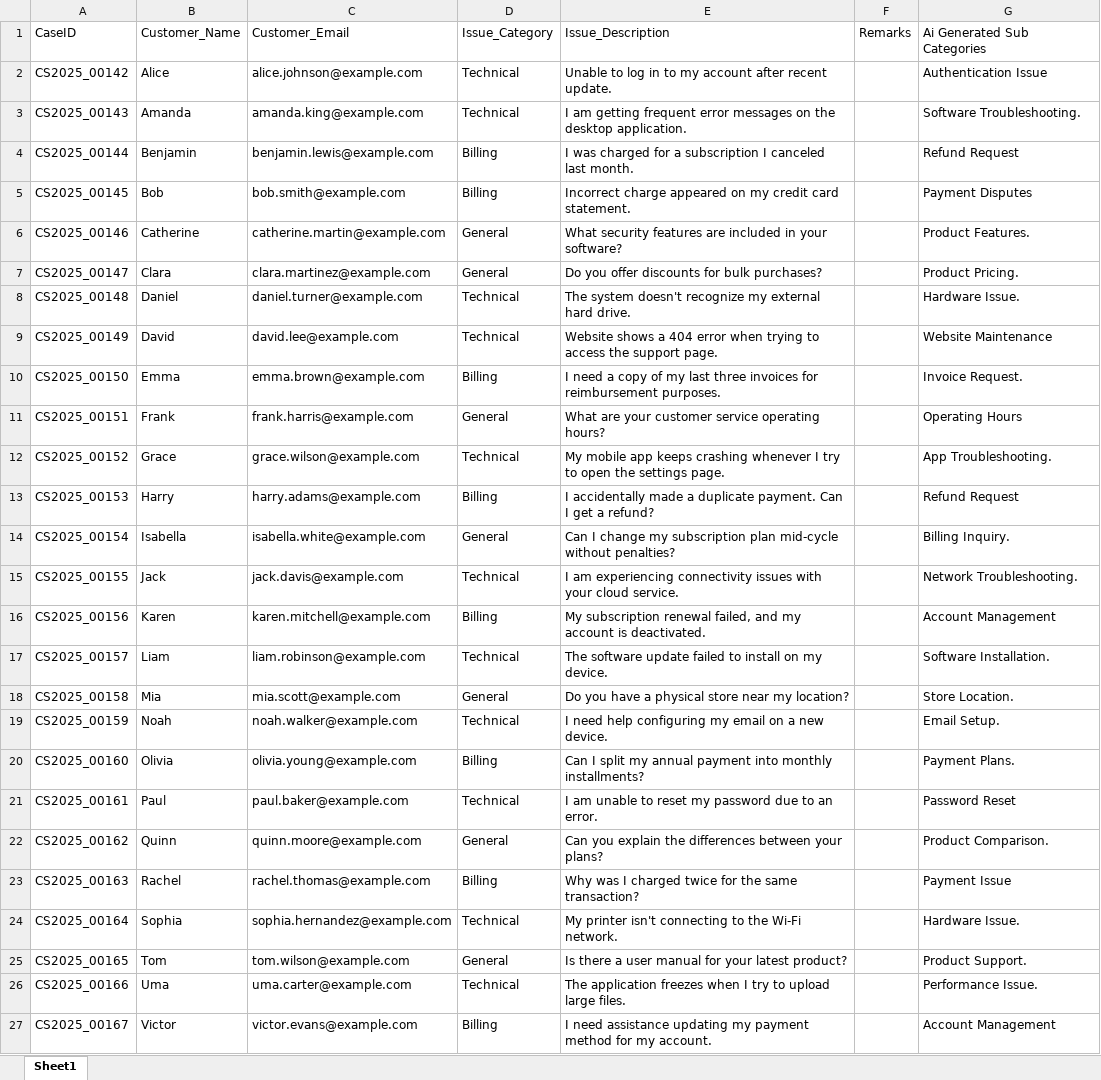
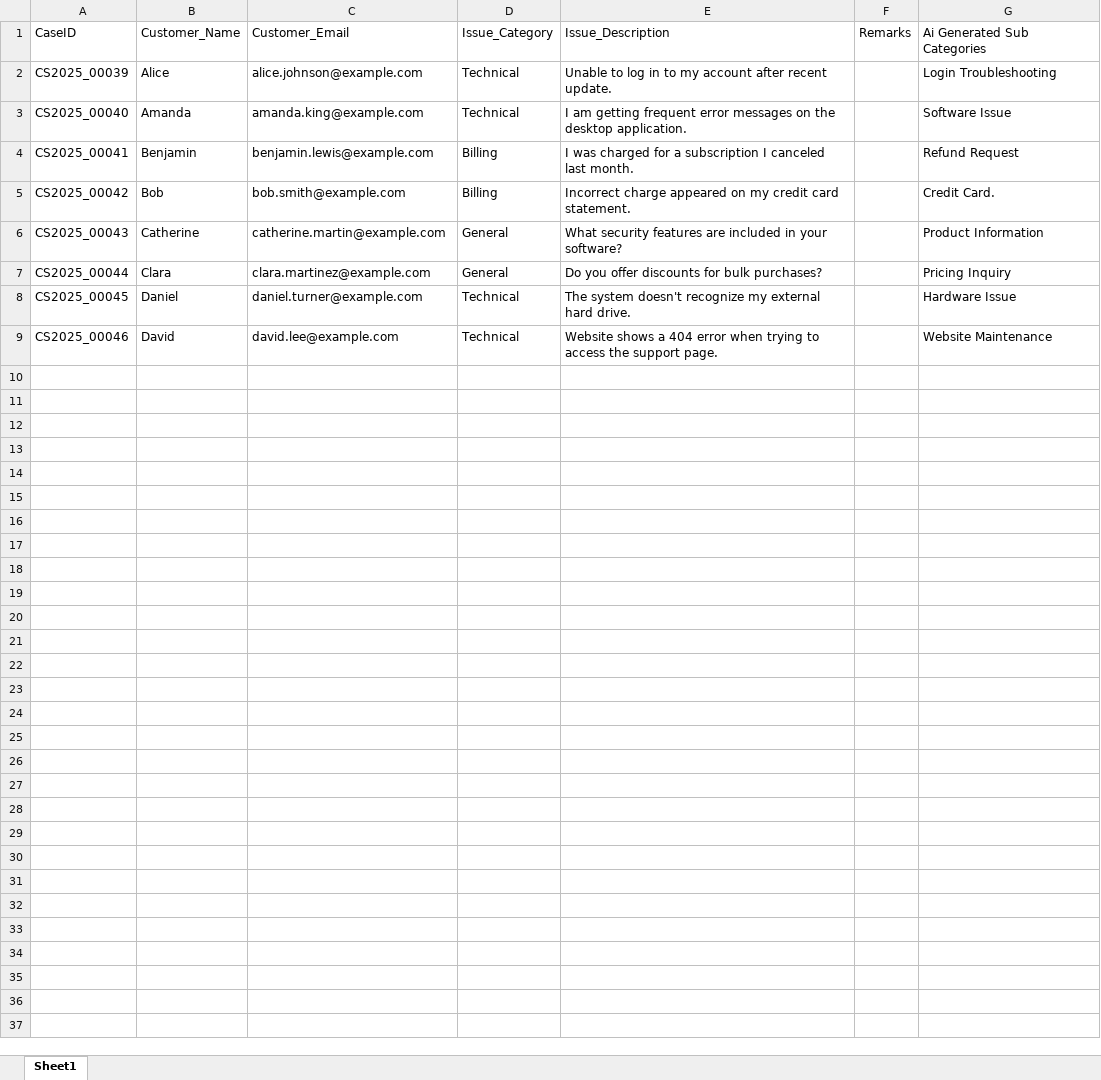
Before and after one commit to saikumarvadlani/CustomerService, an Excel workbook: Data/AICustomerData.xlsx, sheet Sheet1, drawn as a sheet; only a part is shown; values as stored, in another font and other column widths than the file's, no borders; the diff covers the shown part only; the diff names each change by its address in the sheet, - before the commit and + after, or states it on an @@ line.

```diff
--- a/Data/AICustomerData.xlsx (sheet Sheet1)
+++ b/Data/AICustomerData.xlsx (sheet Sheet1)
-A2: CS2025_00142
+A2: CS2025_00039
-G2: Authentication Issue
+G2: Login Troubleshooting
-A3: CS2025_00143
+A3: CS2025_00040
-G3: Software Troubleshooting.
+G3: Software Issue
-A4: CS2025_00144
+A4: CS2025_00041
-A5: CS2025_00145
+A5: CS2025_00042
-G5: Payment Disputes
+G5: Credit Card.
-A6: CS2025_00146
+A6: CS2025_00043
-G6: Product Features.
+G6: Product Information
-A7: CS2025_00147
+A7: CS2025_00044
-G7: Product Pricing.
+G7: Pricing Inquiry
-A8: CS2025_00148
+A8: CS2025_00045
-G8: Hardware Issue.
+G8: Hardware Issue
-A9: CS2025_00149
+A9: CS2025_00046
-row 10: CS2025_00150 | Emma | emma.brown@example.com | Billing | I need a copy of my last three invoices for reimbursement purposes. |  | Invoice Request.
-row 11: CS2025_00151 | Frank | frank.harris@example.com | General | What are your customer service operating hours? |  | Operating Hours
-row 12: CS2025_00152 | Grace | grace.wilson@example.com | Technical | My mobile app keeps crashing whenever I try to open the settings page. |  | App Troubleshooting.
-row 13: CS2025_00153 | Harry | harry.adams@example.com | Billing | I accidentally made a duplicate payment. Can I get a refund? |  | Refund Request
-row 14: CS2025_00154 | Isabella | isabella.white@example.com | General | Can I change my subscription plan mid-cycle without penalties? |  | Billing Inquiry.
-row 15: CS2025_00155 | Jack | jack.davis@example.com | Technical | I am experiencing connectivity issues with your cloud service. |  | Network Troubleshooting.
-row 16: CS2025_00156 | Karen | karen.mitchell@example.com | Billing | My subscription renewal failed, and my account is deactivated. |  | Account Management
-row 17: CS2025_00157 | Liam | liam.robinson@example.com | Technical | The software update failed to install on my device. |  | Software Installation.
-row 18: CS2025_00158 | Mia | mia.scott@example.com | General | Do you have a physical store near my location? |  | Store Location.
-row 19: CS2025_00159 | Noah | noah.walker@example.com | Technical | I need help configuring my email on a new device. |  | Email Setup.
-row 20: CS2025_00160 | Olivia | olivia.young@example.com | Billing | Can I split my annual payment into monthly installments? |  | Payment Plans.
-row 21: CS2025_00161 | Paul | paul.baker@example.com | Technical | I am unable to reset my password due to an error. |  | Password Reset
-row 22: CS2025_00162 | Quinn | quinn.moore@example.com | General | Can you explain the differences between your plans? |  | Product Comparison.
-row 23: CS2025_00163 | Rachel | rachel.thomas@example.com | Billing | Why was I charged twice for the same transaction? |  | Payment Issue
-row 24: CS2025_00164 | Sophia | sophia.hernandez@example.com | Technical | My printer isn't connecting to the Wi-Fi network. |  | Hardware Issue.
-row 25: CS2025_00165 | Tom | tom.wilson@example.com | General | Is there a user manual for your latest product? |  | Product Support.
-row 26: CS2025_00166 | Uma | uma.carter@example.com | Technical | The application freezes when I try to upload large files. |  | Performance Issue.
-row 27: CS2025_00167 | Victor | victor.evans@example.com | Billing | I need assistance updating my payment method for my account. |  | Account Management
```
Also changed, not shown: 4 removed rows elsewhere in this sheet, Data/Archive/AICustomerData.xlsx, Data/Archive/CustomerData.xlsx, 31 other files.
